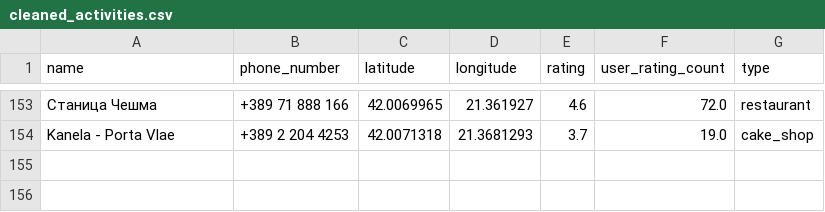
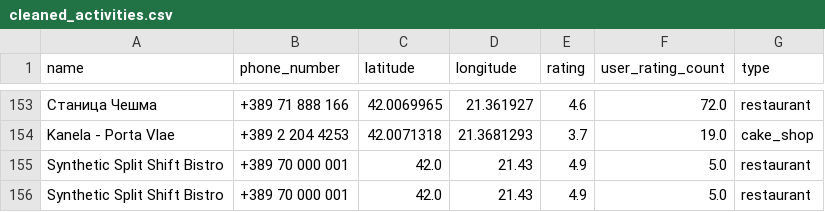
Before and after one commit to Nikola-Nico/DiscoverLocalActivities, a CSV file: data/cleaned_activities.csv, drawn as a sheet; only a part is shown, gaps mark what is left out; the diff names each change by its address in the sheet, - before the commit and + after, or states it on an @@ line.

```diff
--- a/data/cleaned_activities.csv
+++ b/data/cleaned_activities.csv
+row 155: Synthetic Split Shift Bistro | +389 70 000 001 | 42.0 | 21.43 | 4.9 | 5.0 | restaurant
+row 156: Synthetic Split Shift Bistro | +389 70 000 001 | 42.0 | 21.43 | 4.9 | 5.0 | restaurant
```
Also changed, not shown: data/working_hours.csv, 3 other files.
